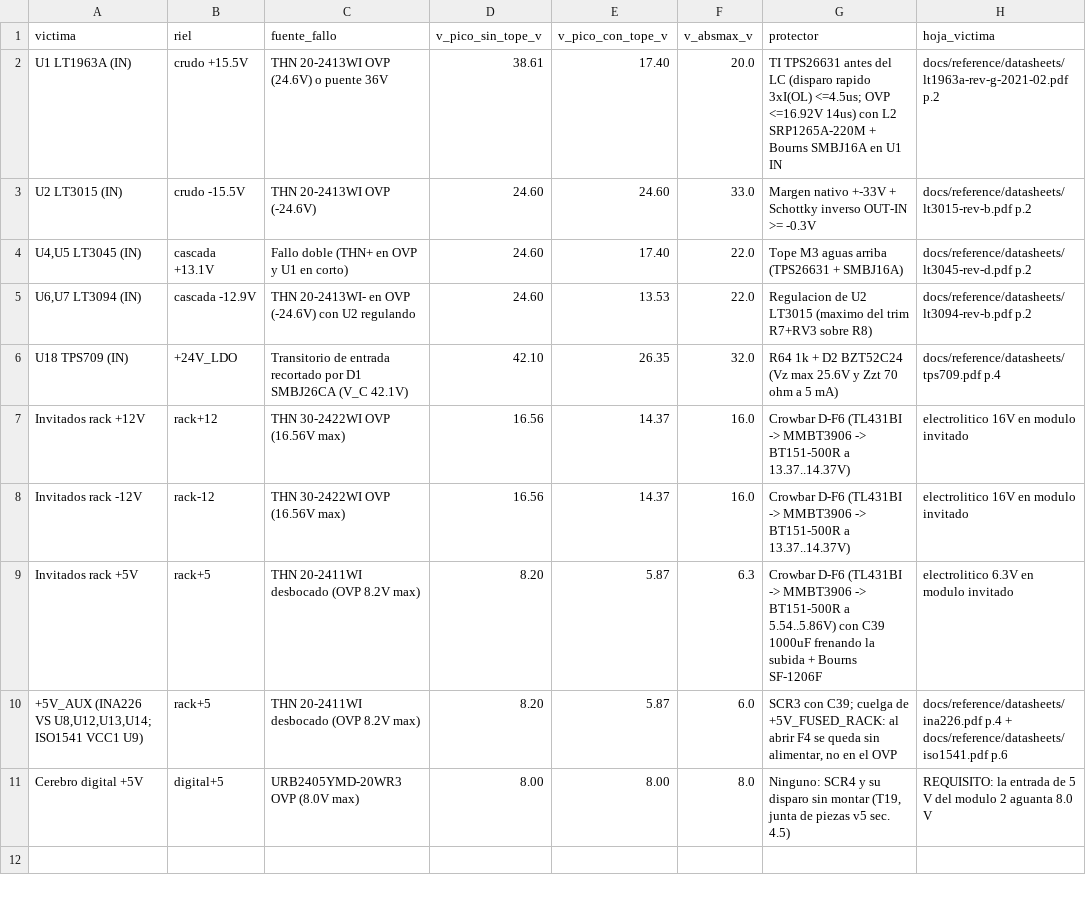
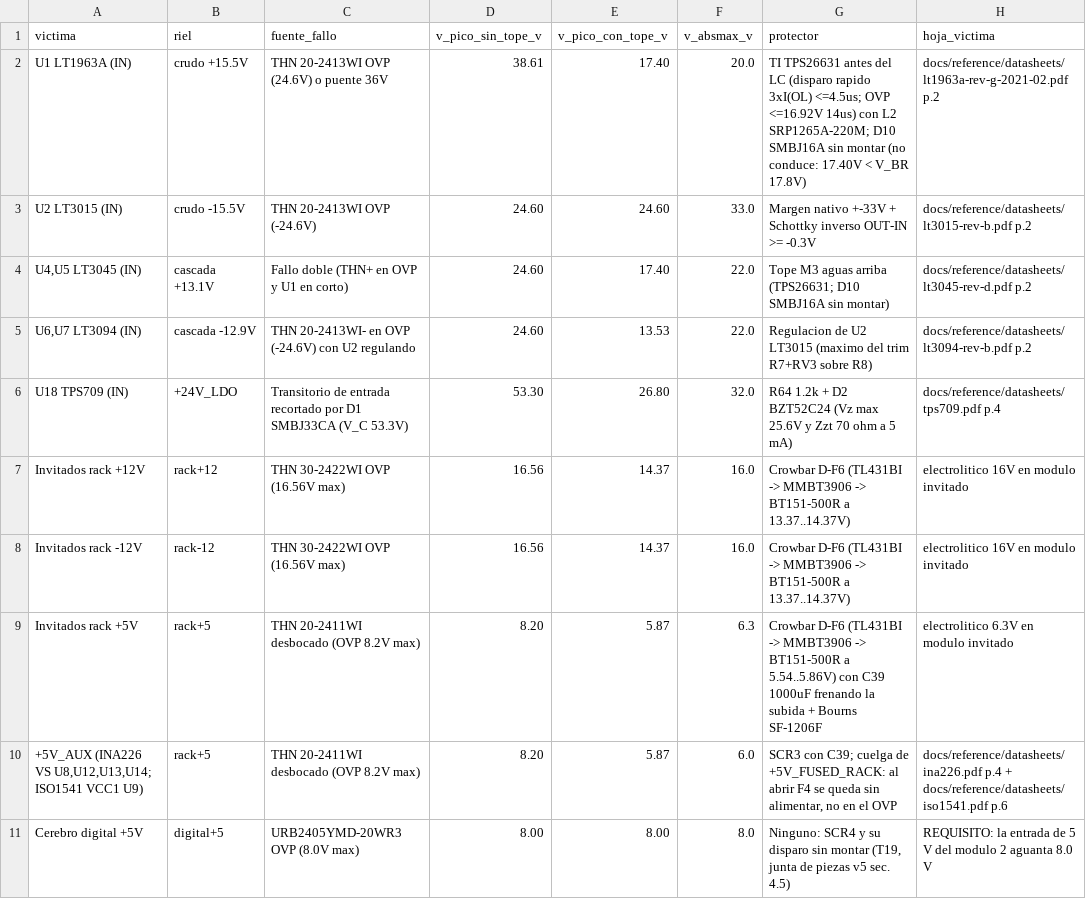
Before and after one commit to sssamuelll/sam17, a CSV file: hardware/01-power-supply/v5/absmax.csv, drawn as a sheet; only a part is shown; the diff names each change by its address in the sheet, - before the commit and + after, or states it on an @@ line.

Commit message:
feat(fuente-v5): retorno bloqueado por Q7, D1 a SMBJ33CA y piezas de la lista
Q2 solo bloqueaba la polaridad invertida por el lado positivo y J1.2 iba
directo a GND24. J1.2 pasa a RET24_RAW, el drenador de Q7 (CSD18534Q5A, la
pieza de Q2): su fuente es GND24 y su puerta, G_Q7, sale de +24V_RAW por R85
(10k) con D20 (BZT52C15, V_Z max 15,6 V contra VGS +-20 V) fijando VGS. D1
cuelga de J1 (+24V_RAW y RET24_RAW) para que un transitorio vuelva por J1
sin cruzar Q7.

- D1 SMBJ26CA -> SMBJ33CA (Littelfuse C83325): V_BR minimo 36,7 V, por
  encima del OVP del TE90 (36,0 V) y del de U16 (33,5 V en el borde alto);
  V_C 53,3 V a 11,3 A. R64 1k -> 1,2k (U18 IN 26,8 V, D2 315 mW) y C10 a
  100 nF / 100 V (C106243).
- D10 y D12 sin montar (la huella queda): D10 no conduce con 17,40 V en U1
  contra V_BR 17,8 V, y el LT1963A no necesita D12. F2, F3 y F5 conservan
  su valor y la nota de que ningun caso modelado los abre (#476).
- L3 pasa a SRP1265A-220M (la huella de L2, 13,5 x 12,5 mm) y R32/R33 a
  45,3k 0,1 % (la pieza de R45/R46).
- check_absmax.py: D1 contra el OVP del TE90 y de U16, los 53,3 V contra C10
  (leido de la BOM), el VS del LM74502, el IN de U16 y el VDS de Q2 y Q7, y
  D20 contra el VGS de Q7; D10 se lee de la BOM y su canario dice cuando
  habria que montarlo. Cada aserto tiene su canario.
- check_netlist.py: RET24_RAW es exactamente J1.2, D1.2 y el drenador de Q7,
  con la fuente en GND24, la puerta en G_Q7 y R85 y D20 donde van; diez
  roturas a proposito, todas en rojo. check_arnes.py exige J1.2 en
  RET24_RAW. check_pcb.py cruza el cobre de la isla y de las fuentes de Q7.
- ladrillo_budget.py: Q7 suma 15 mohm a la entrada (+43 mV, +0,13 W en el
  cajon, 22,32 V a los DC-DC en vez de 22,37 V) con su caida contra los
  60 mV de medidas.csv. potencia_disipada de params.scad copia los 65,44 W.
- medidas.csv: caida de Q7 a plena carga, VGS de Q7 y la prueba con el
  ladrillo al reves (corriente chasis-tierra y U16 sin arrancar).
- Hoja del CSD18534Q5A (TI SLPS389D) al repositorio; lcsc_snapshot.csv
  renovado.

```diff
--- a/hardware/01-power-supply/v5/absmax.csv
+++ b/hardware/01-power-supply/v5/absmax.csv
-G2 (protector): …con L2 SRP1265A-220M + Bourns SMBJ16A en U1 IN
+G2 (protector): …con L2 SRP1265A-220M; D10 SMBJ16A sin montar (no conduce: 17.40V < V_BR 17.8V)
-G4 (protector): …aguas arriba (TPS26631 + SMBJ16A)
+G4 (protector): …aguas arriba (TPS26631; D10 SMBJ16A sin montar)
-C6 (fuente_fallo): …por D1 SMBJ26CA (V_C 42.1V)
+C6 (fuente_fallo): …por D1 SMBJ33CA (V_C 53.3V)
-D6 (v_pico_sin_tope_v): 42.10
+D6 (v_pico_sin_tope_v): 53.30
-E6 (v_pico_con_tope_v): 26.35
+E6 (v_pico_con_tope_v): 26.80
-G6 (protector): R64 1k + D2…
+G6 (protector): R64 1.2k + D2…
```
Also changed, not shown: hardware/01-power-supply/v5/bom.csv, hardware/01-power-supply/v5/lcsc_snapshot.csv, 15 other files.
